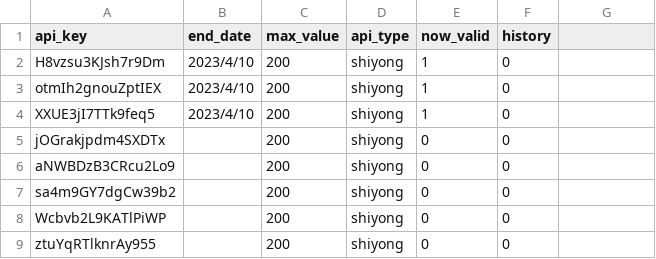
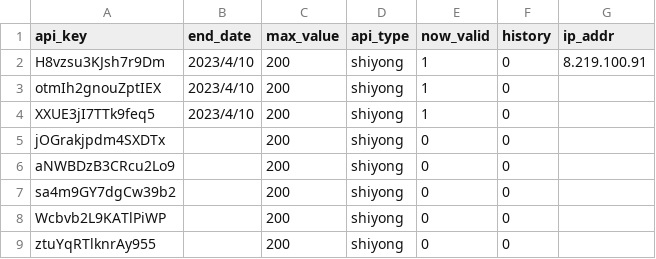
Before and after one commit to xiaomidangjia/middle_crypto, a CSV file: base_information.csv, drawn as a sheet; only a part is shown; the diff names each change by its address in the sheet, - before the commit and + after, or states it on an @@ line.

```diff
--- a/base_information.csv
+++ b/base_information.csv
-G1: (empty)
+G1: ip_addr
-G2 (ip_addr): (empty)
+G2 (ip_addr): 8.219.100.91
```
Also changed, not shown: 1 other file.
